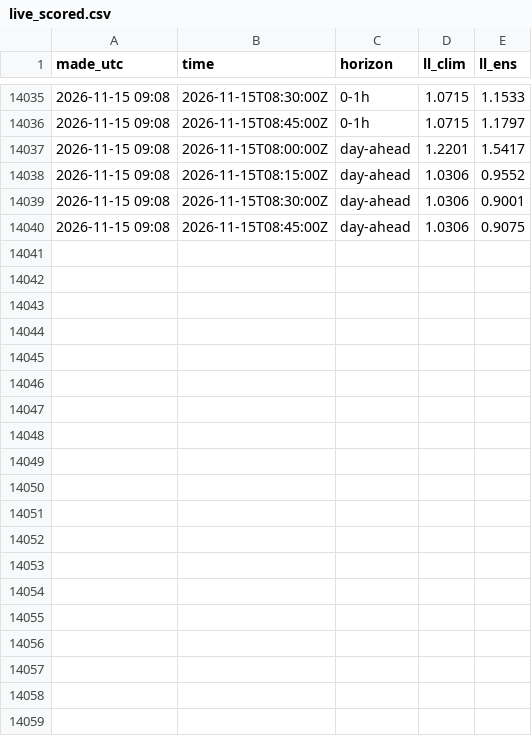
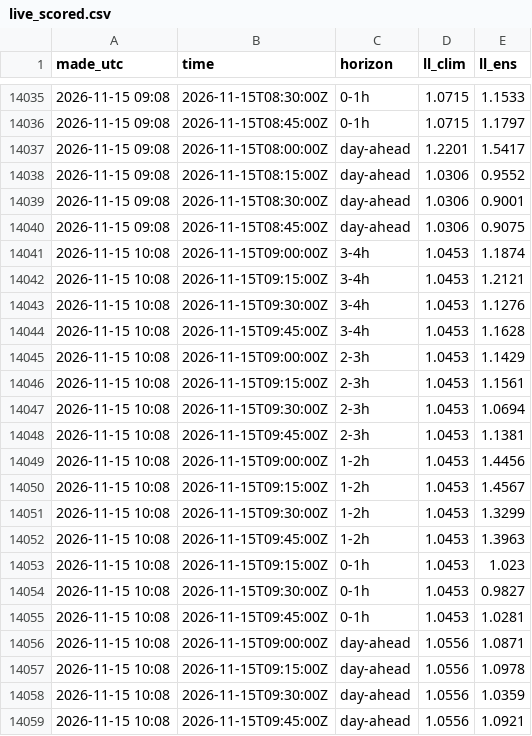
Before and after one commit to jacobazu/dk1-imbalance-forecasting, a CSV file: results/live_scored.csv, drawn as a sheet; only a part is shown, gaps mark what is left out; the diff names each change by its address in the sheet, - before the commit and + after, or states it on an @@ line.

```diff
--- a/results/live_scored.csv
+++ b/results/live_scored.csv
+row 14041: 2026-11-15 10:08 | 2026-11-15T09:00:00Z | 3-4h | 1.0453 | 1.1874
+row 14042: 2026-11-15 10:08 | 2026-11-15T09:15:00Z | 3-4h | 1.0453 | 1.2121
+row 14043: 2026-11-15 10:08 | 2026-11-15T09:30:00Z | 3-4h | 1.0453 | 1.1276
+row 14044: 2026-11-15 10:08 | 2026-11-15T09:45:00Z | 3-4h | 1.0453 | 1.1628
+row 14045: 2026-11-15 10:08 | 2026-11-15T09:00:00Z | 2-3h | 1.0453 | 1.1429
+row 14046: 2026-11-15 10:08 | 2026-11-15T09:15:00Z | 2-3h | 1.0453 | 1.1561
+row 14047: 2026-11-15 10:08 | 2026-11-15T09:30:00Z | 2-3h | 1.0453 | 1.0694
+row 14048: 2026-11-15 10:08 | 2026-11-15T09:45:00Z | 2-3h | 1.0453 | 1.1381
+row 14049: 2026-11-15 10:08 | 2026-11-15T09:00:00Z | 1-2h | 1.0453 | 1.4456
+row 14050: 2026-11-15 10:08 | 2026-11-15T09:15:00Z | 1-2h | 1.0453 | 1.4567
+row 14051: 2026-11-15 10:08 | 2026-11-15T09:30:00Z | 1-2h | 1.0453 | 1.3299
+row 14052: 2026-11-15 10:08 | 2026-11-15T09:45:00Z | 1-2h | 1.0453 | 1.3963
+row 14053: 2026-11-15 10:08 | 2026-11-15T09:15:00Z | 0-1h | 1.0453 | 1.023
+row 14054: 2026-11-15 10:08 | 2026-11-15T09:30:00Z | 0-1h | 1.0453 | 0.9827
+row 14055: 2026-11-15 10:08 | 2026-11-15T09:45:00Z | 0-1h | 1.0453 | 1.0281
+row 14056: 2026-11-15 10:08 | 2026-11-15T09:00:00Z | day-ahead | 1.0556 | 1.0871
+row 14057: 2026-11-15 10:08 | 2026-11-15T09:15:00Z | day-ahead | 1.0556 | 1.0978
+row 14058: 2026-11-15 10:08 | 2026-11-15T09:30:00Z | day-ahead | 1.0556 | 1.0359
+row 14059: 2026-11-15 10:08 | 2026-11-15T09:45:00Z | day-ahead | 1.0556 | 1.0921
```
Also changed, not shown: results/outcomes.csv, 2 other files.
